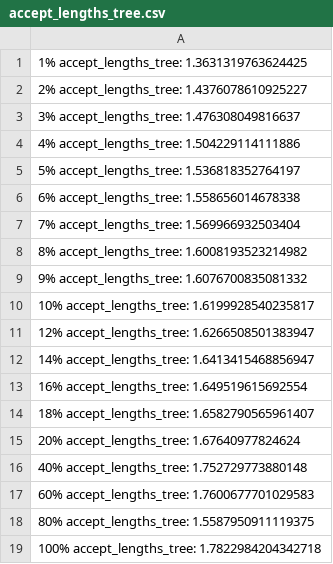
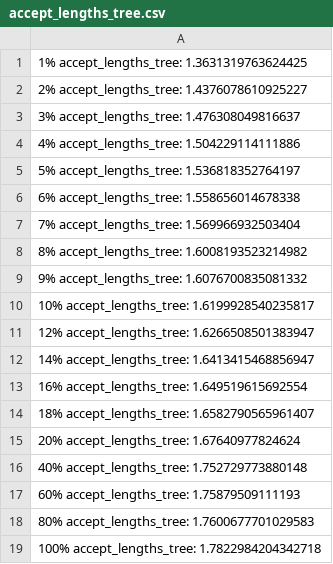
Before and after one commit to wangpatrick57/CREST, a CSV file: llm_judge/accept_lengths_tree.csv, drawn as a sheet.

Commit message:
Fix the accept_lengths_tree.csv

```diff
--- a/llm_judge/accept_lengths_tree.csv
+++ b/llm_judge/accept_lengths_tree.csv
@@ -16,4 +16,4 @@
 40% accept_lengths_tree: 1.752729773880148
-60% accept_lengths_tree: 1.7600677701029583
-80% accept_lengths_tree: 1.5587950911119375
+60% accept_lengths_tree: 1.75879509111193
+80% accept_lengths_tree: 1.7600677701029583
 100% accept_lengths_tree: 1.7822984204342718
```
